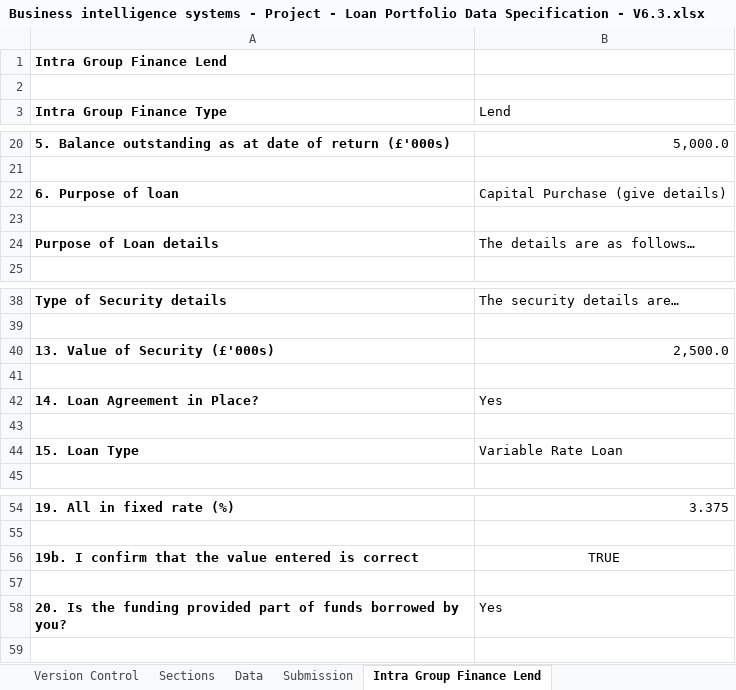
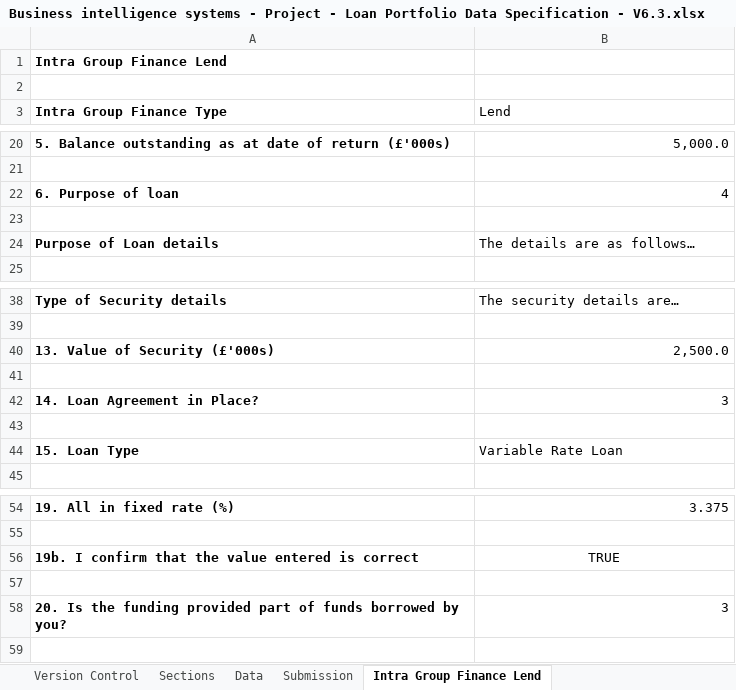
Before and after one commit to AlanFSlaterCompanyNet/ShrForms, an Excel workbook: specifications/lp/Business intelligence systems - Project - Loan Portfolio Data Specification - V6.3.xlsx, sheet Intra Group Finance Lend, drawn as a sheet; only a part is shown, gaps mark what is left out; values as stored, in another font and other column widths than the file's, no borders; charts and pictures not drawn; the diff names each change by its address in the sheet, - before the commit and + after, or states it on an @@ line.

```diff
--- a/specifications/lp/Business intelligence systems - Project - Loan Portfolio Data Specification - V6.3.xlsx (sheet Intra Group Finance Lend)
+++ b/specifications/lp/Business intelligence systems - Project - Loan Portfolio Data Specification - V6.3.xlsx (sheet Intra Group Finance Lend)
-B22 (Lend): Capital Purchase (give details)
+B22 (Lend): 4
-B42 (Lend): Yes
+B42 (Lend): 3
-B58 (Lend): Yes
+B58 (Lend): 3
```
Also changed, not shown: sheet Data, 3 other files.
